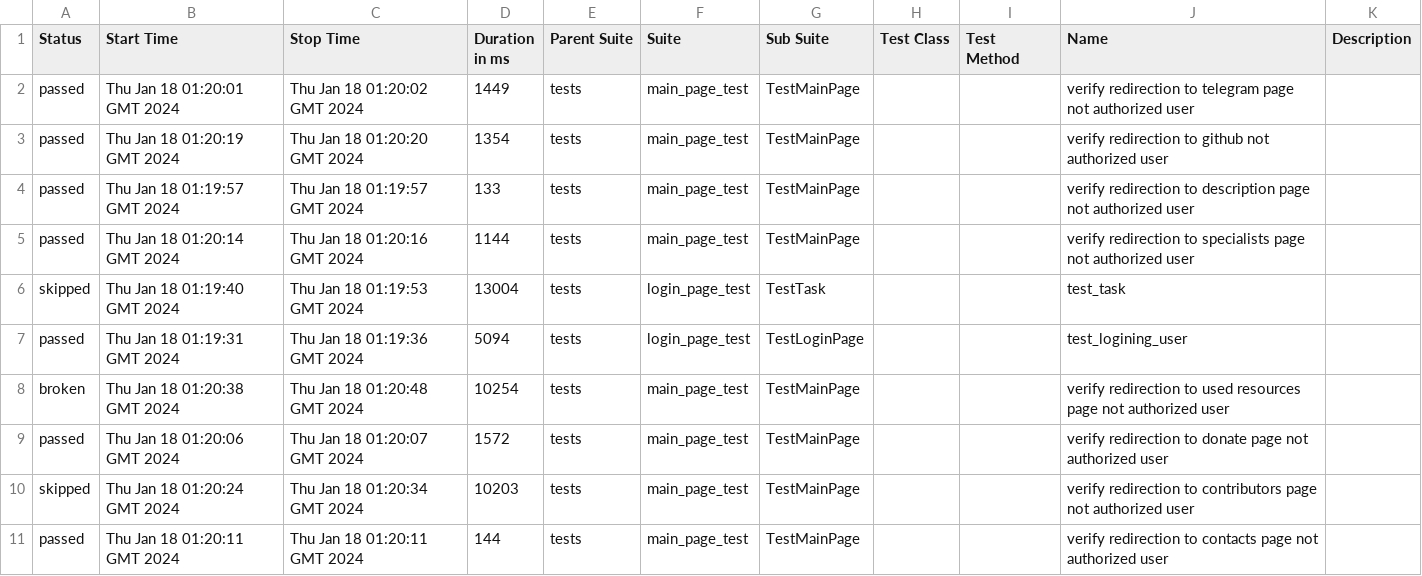
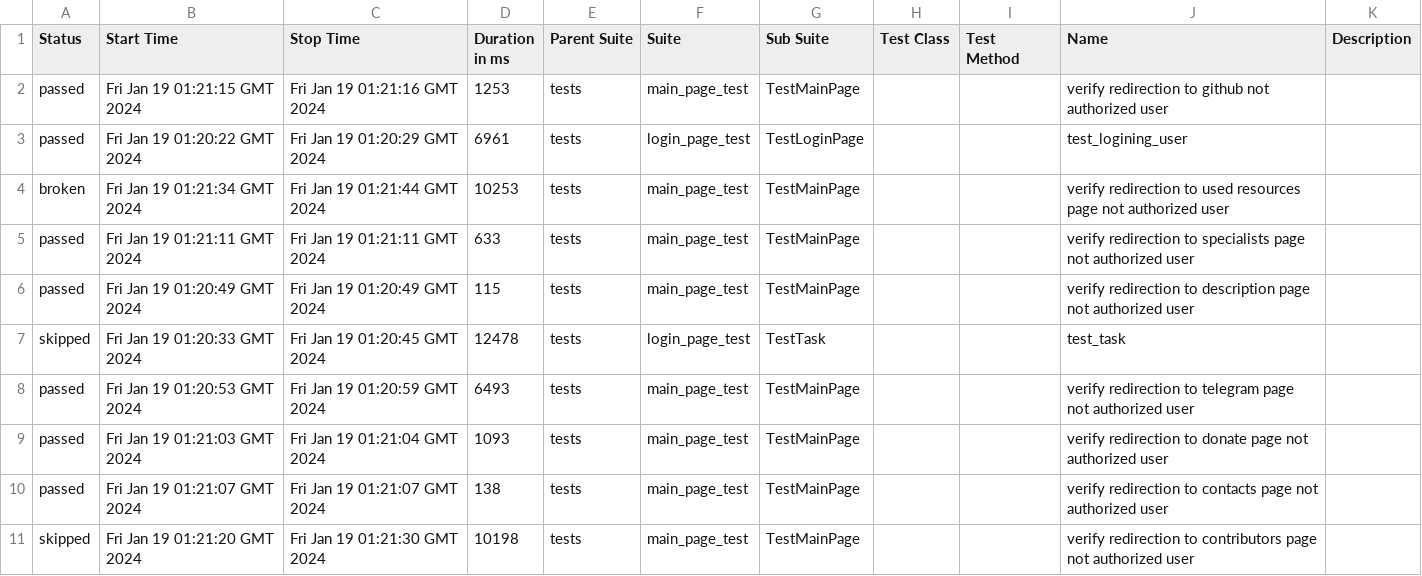
Before and after one commit to crlinm/brainup_auto-tests-python, a CSV file: data/suites.csv, drawn as a sheet.

Commit message:
Deploying to gh-pages from @ crlinm/brainup_auto-tests-python@940ef1e035a3a838c65035e1a8504ba69e95a604 🚀

```diff
--- a/data/suites.csv
+++ b/data/suites.csv
@@ -1,11 +1,11 @@
 "Status","Start Time","Stop Time","Duration in ms","Parent Suite","Suite","Sub Suite","Test Class","Test Method","Name","Description"
-"passed","Thu Jan 18 01:20:01 GMT 2024","Thu Jan 18 01:20:02 GMT 2024","1449","tests","main_page_test","TestMainPage","","","verify redirection to telegram page not authorized user",""
-"passed","Thu Jan 18 01:20:19 GMT 2024","Thu Jan 18 01:20:20 GMT 2024","1354","tests","main_page_test","TestMainPage","","","verify redirection to github not authorized user",""
-"passed","Thu Jan 18 01:19:57 GMT 2024","Thu Jan 18 01:19:57 GMT 2024","133","tests","main_page_test","TestMainPage","","","verify redirection to description page not authorized user",""
-"passed","Thu Jan 18 01:20:14 GMT 2024","Thu Jan 18 01:20:16 GMT 2024","1144","tests","main_page_test","TestMainPage","","","verify redirection to specialists page not authorized user",""
-"skipped","Thu Jan 18 01:19:40 GMT 2024","Thu Jan 18 01:19:53 GMT 2024","13004","tests","login_page_test","TestTask","","","test_task",""
-"passed","Thu Jan 18 01:19:31 GMT 2024","Thu Jan 18 01:19:36 GMT 2024","5094","tests","login_page_test","TestLoginPage","","","test_logining_user",""
-"broken","Thu Jan 18 01:20:38 GMT 2024","Thu Jan 18 01:20:48 GMT 2024","10254","tests","main_page_test","TestMainPage","","","verify redirection to used resources page not authorized user",""
-"passed","Thu Jan 18 01:20:06 GMT 2024","Thu Jan 18 01:20:07 GMT 2024","1572","tests","main_page_test","TestMainPage","","","verify redirection to donate page not authorized user",""
-"skipped","Thu Jan 18 01:20:24 GMT 2024","Thu Jan 18 01:20:34 GMT 2024","10203","tests","main_page_test","TestMainPage","","","verify redirection to contributors page not authorized user",""
-"passed","Thu Jan 18 01:20:11 GMT 2024","Thu Jan 18 01:20:11 GMT 2024","144","tests","main_page_test","TestMainPage","","","verify redirection to contacts page not authorized user",""
+"passed","Fri Jan 19 01:21:15 GMT 2024","Fri Jan 19 01:21:16 GMT 2024","1253","tests","main_page_test","TestMainPage","","","verify redirection to github not authorized user",""
+"passed","Fri Jan 19 01:20:22 GMT 2024","Fri Jan 19 01:20:29 GMT 2024","6961","tests","login_page_test","TestLoginPage","","","test_logining_user",""
+"broken","Fri Jan 19 01:21:34 GMT 2024","Fri Jan 19 01:21:44 GMT 2024","10253","tests","main_page_test","TestMainPage","","","verify redirection to used resources page not authorized user",""
+"passed","Fri Jan 19 01:21:11 GMT 2024","Fri Jan 19 01:21:11 GMT 2024","633","tests","main_page_test","TestMainPage","","","verify redirection to specialists page not authorized user",""
+"passed","Fri Jan 19 01:20:49 GMT 2024","Fri Jan 19 01:20:49 GMT 2024","115","tests","main_page_test","TestMainPage","","","verify redirection to description page not authorized user",""
+"skipped","Fri Jan 19 01:20:33 GMT 2024","Fri Jan 19 01:20:45 GMT 2024","12478","tests","login_page_test","TestTask","","","test_task",""
+"passed","Fri Jan 19 01:20:53 GMT 2024","Fri Jan 19 01:20:59 GMT 2024","6493","tests","main_page_test","TestMainPage","","","verify redirection to telegram page not authorized user",""
+"passed","Fri Jan 19 01:21:03 GMT 2024","Fri Jan 19 01:21:04 GMT 2024","1093","tests","main_page_test","TestMainPage","","","verify redirection to donate page not authorized user",""
+"passed","Fri Jan 19 01:21:07 GMT 2024","Fri Jan 19 01:21:07 GMT 2024","138","tests","main_page_test","TestMainPage","","","verify redirection to contacts page not authorized user",""
+"skipped","Fri Jan 19 01:21:20 GMT 2024","Fri Jan 19 01:21:30 GMT 2024","10198","tests","main_page_test","TestMainPage","","","verify redirection to contributors page not authorized user",""
```
Also changed, not shown: 49 other files.
